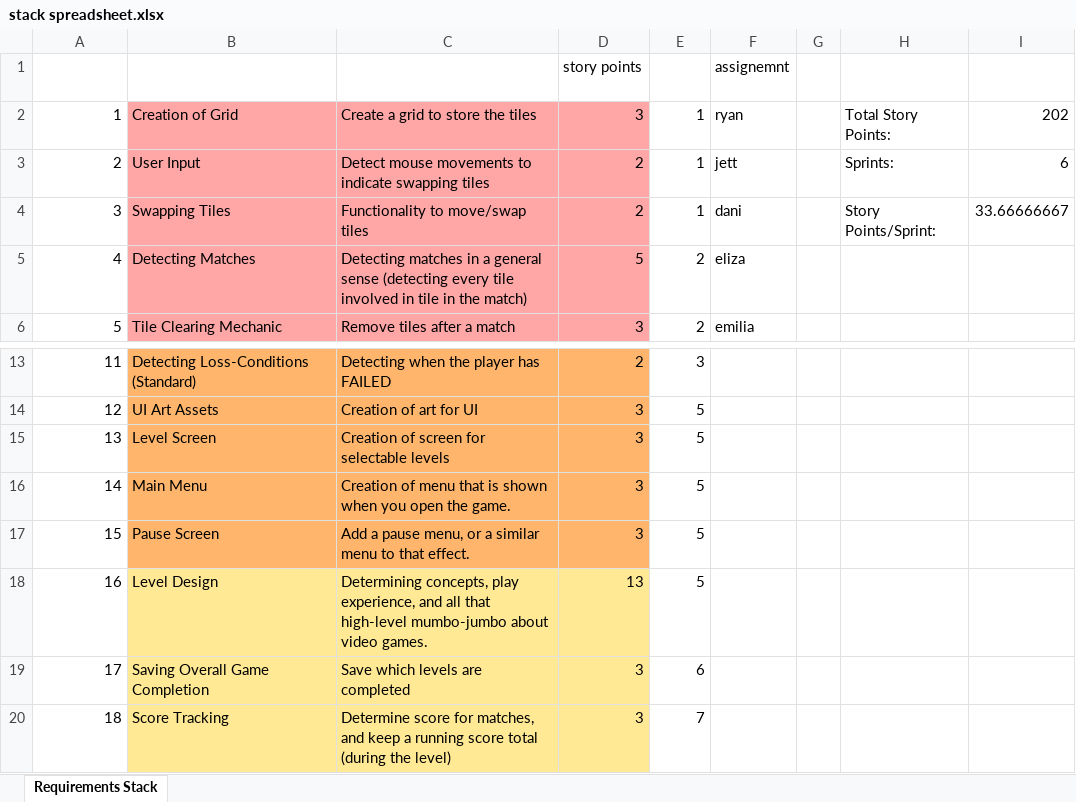
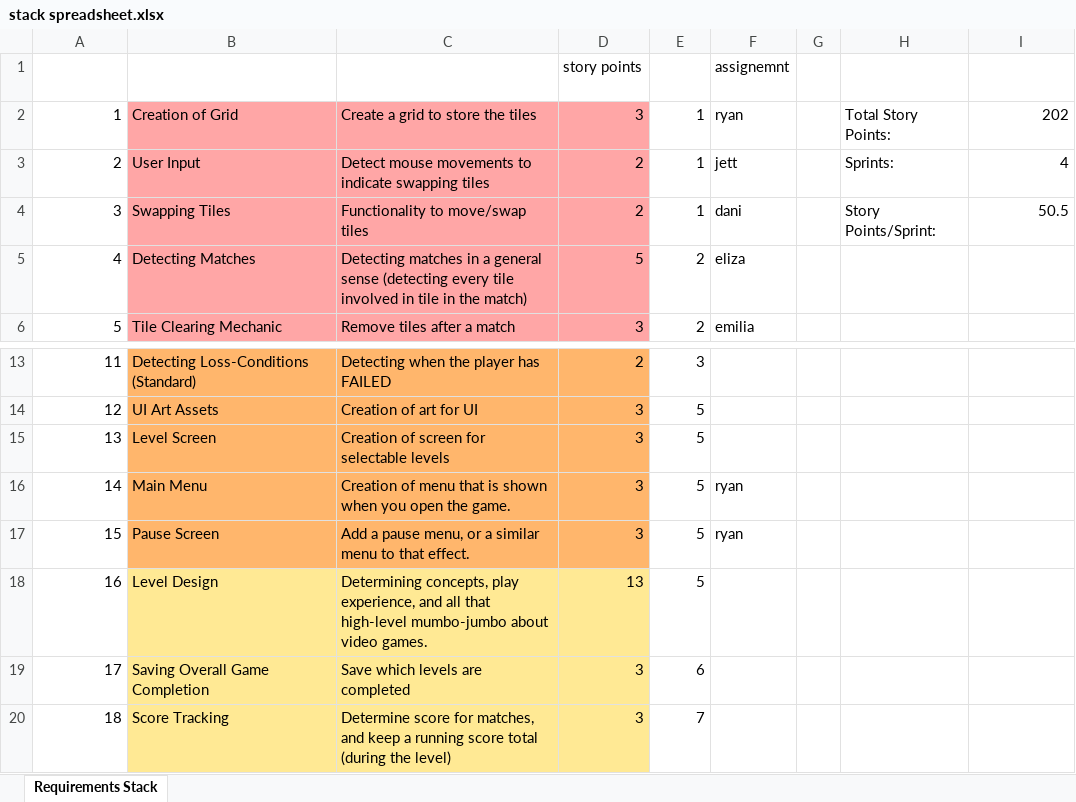
Before and after one commit to ZachMcCauley/EECS_581_P3_G15, an Excel workbook: documentation/stack spreadsheet.xlsx, sheet Requirements Stack, drawn as a sheet; only a part is shown, gaps mark what is left out; values as stored, in another font and other column widths than the file's, no borders; the diff names each change by its address in the sheet, - before the commit and + after, or states it on an @@ line.

Commit message:
Stake out my sprint 2 tasks

```diff
--- a/documentation/stack spreadsheet.xlsx (sheet Requirements Stack)
+++ b/documentation/stack spreadsheet.xlsx (sheet Requirements Stack)
-I3 (29): 6
+I3 (29): 4
-I4 (29): 33.66666667
+I4 (29): 50.5
-F16:F17 (assignemnt): (empty)
+F16:F17 (assignemnt): ryan
```
